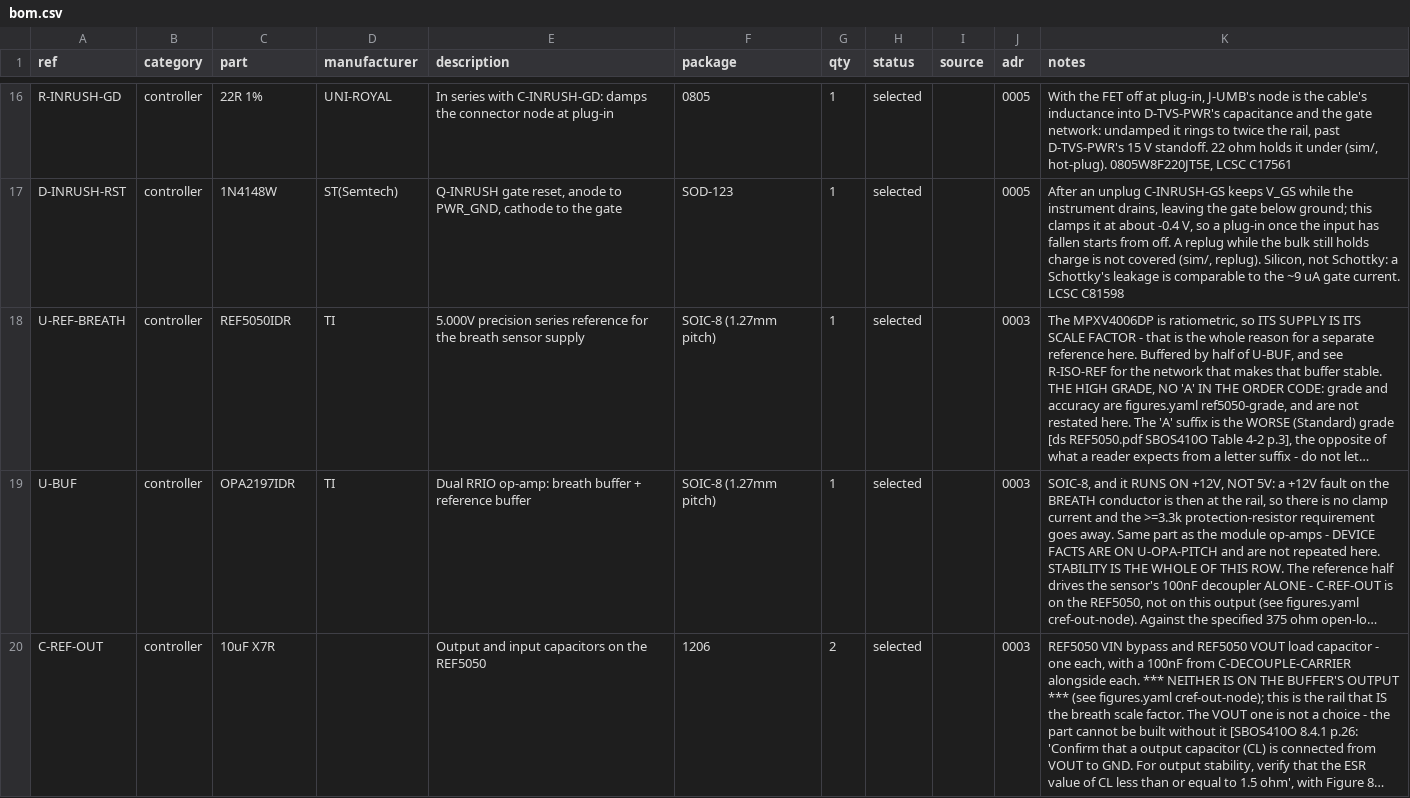
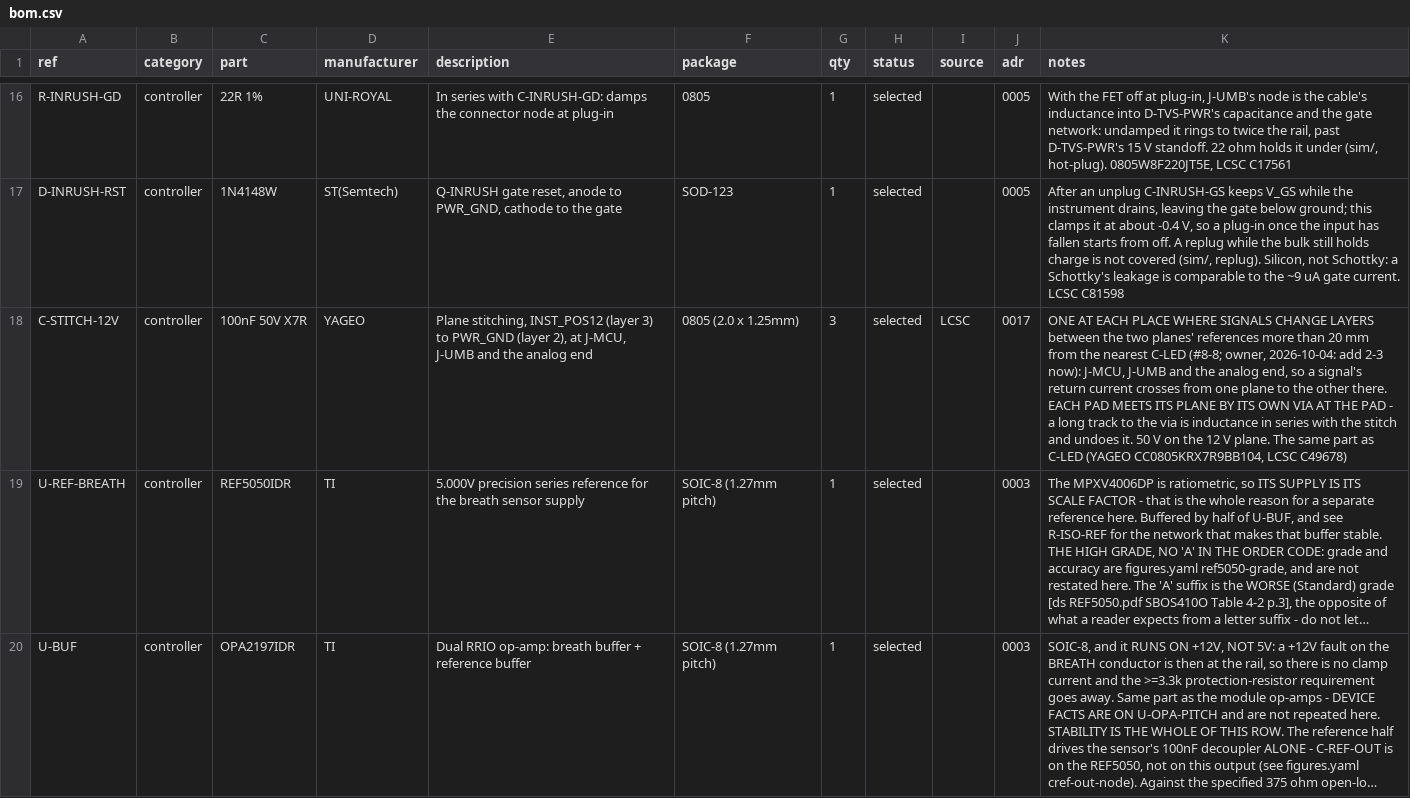
Before and after one commit to jeffmhopkins/Woody, a CSV file: hardware/bom.csv, drawn as a sheet; only a part is shown, gaps mark what is left out; the shorter side is filled out with more unchanged rows; long unchanged cells end in …; the diff names each change by its address in the sheet, - before the commit and + after, or states it on an @@ line.

```diff
--- a/hardware/bom.csv
+++ b/hardware/bom.csv
+row 18: C-STITCH-12V | controller | 100nF 50V X7R | YAGEO | Plane stitching, INST_POS12 (layer 3) to PWR_GND (layer 2), at J-MCU, J-UMB and the analog end | 0805 (2.0 x 1.25mm) | 3 | selected | LCSC | 0017 | ONE AT EACH PLACE WHERE SIGNALS CHANGE LAYERS between the two planes' references more than 20 mm from the nearest C-LED (#8-8; owner, 2026-10-04: add 2-3 now): J-MCU, J-UMB and the analog end, so a signal's return current crosses from one plane to the other there. EACH PAD MEETS ITS PLANE BY ITS OWN VIA AT THE PAD - a long track to the via is inductance in series with the stitch and undoes it. 50 V on the 12 V plane. The same part as C-LED (YAGEO CC0805KRX7R9BB104, LCSC C49678)
```
Also changed, not shown: hardware/SHEETS.csv, hardware/boards/main-board/fab/main-board-bom-jlc.csv, 36 other files.
